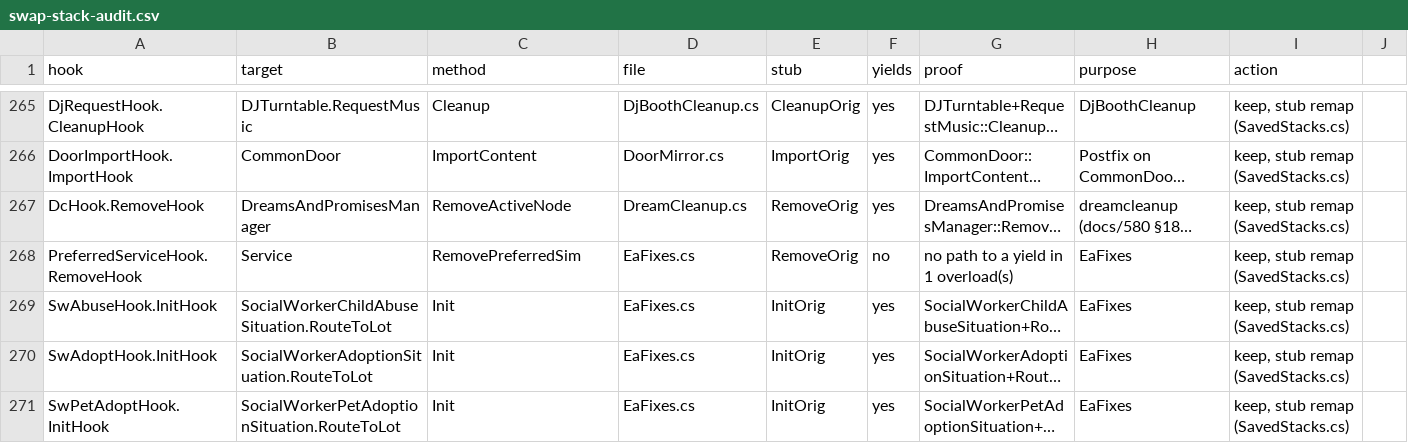
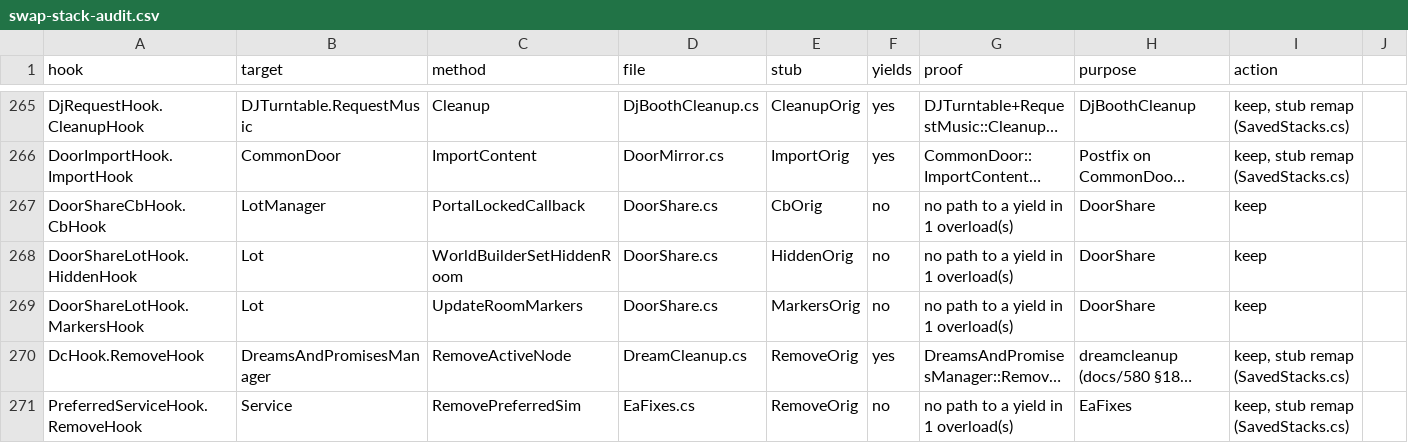
Before and after one commit to alexvixell35-stack/sims3-modernization, a CSV file: docs/data/swap-stack-audit.csv, drawn as a sheet; only a part is shown, gaps mark what is left out; the shorter side is filled out with more unchanged rows; long unchanged cells end in …; the diff names each change by its address in the sheet, - before the commit and + after, or states it on an @@ line.

Commit message:
native + ts3fixes: [RouteSnap] DoorShare and ts3fixes doorshare (docs/674; default off): Sim-independent door answers shared between route jobs

```diff
--- a/docs/data/swap-stack-audit.csv
+++ b/docs/data/swap-stack-audit.csv
+row 267: DoorShareCbHook.CbHook | LotManager | PortalLockedCallback | DoorShare.cs | CbOrig | no | no path to a yield in 1 overload(s) | DoorShare | keep
+row 268: DoorShareLotHook.HiddenHook | Lot | WorldBuilderSetHiddenRoom | DoorShare.cs | HiddenOrig | no | no path to a yield in 1 overload(s) | DoorShare | keep
+row 269: DoorShareLotHook.MarkersHook | Lot | UpdateRoomMarkers | DoorShare.cs | MarkersOrig | no | no path to a yield in 1 overload(s) | DoorShare | keep
```
Also changed, not shown: 31 other files.
